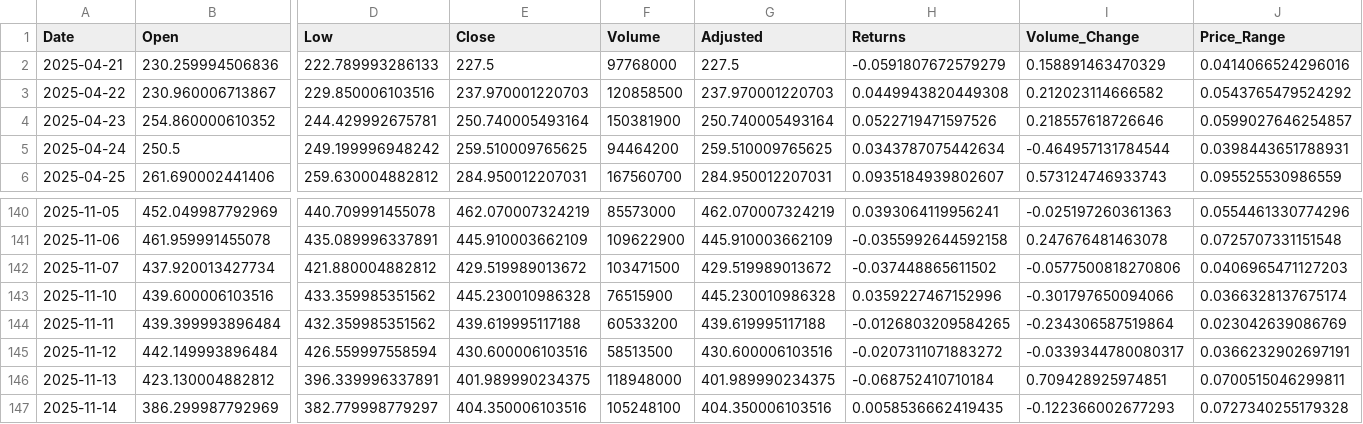
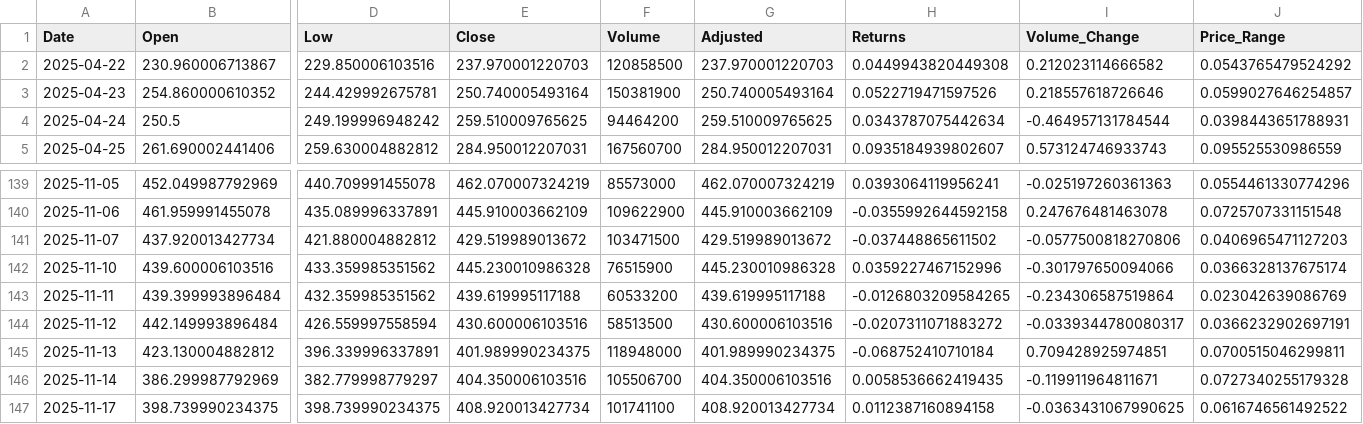
Before and after one commit to andolsitayssir/Tesla_time_series, a CSV file: data_export/tsla_test_data.csv, drawn as a sheet; only a part is shown, gaps mark what is left out; removed rows and columns are numbered as before the commit, all else as after; rows hold the shown columns only; the diff names each change by its address in the sheet, - before the commit and + after, or states it on an @@ line.

```diff
--- a/data_export/tsla_test_data.csv
+++ b/data_export/tsla_test_data.csv
-row 2: 2025-04-21 | 230.259994506836 | 222.789993286133 | 227.5 | 97768000 | 227.5 | -0.0591807672579279 | 0.158891463470329 | 0.0414066524296016
-F146 (Volume): 105248100
+F146 (Volume): 105506700
-I146 (Volume_Change): -0.122366002677293
+I146 (Volume_Change): -0.119911964811671
+row 147: 2025-11-17 | 398.739990234375 | 398.739990234375 | 408.920013427734 | 101741100 | 408.920013427734 | 0.0112387160894158 | -0.0363431067990625 | 0.0616746561492522
```
Also changed, not shown: data_export/desc_tsla.csv, data_export/models_results_summary.csv, 48 other files.
